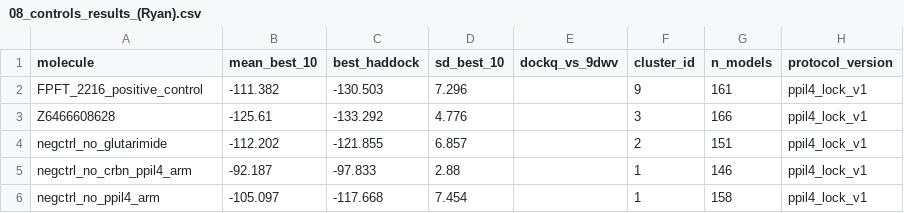
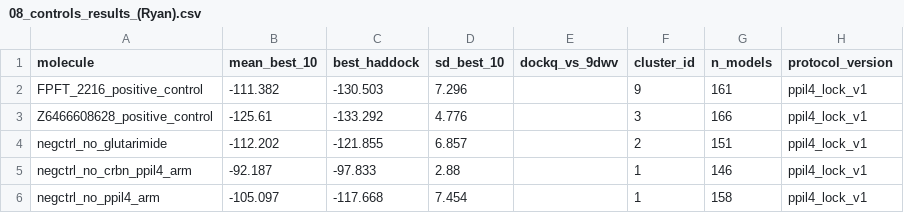
Before and after one commit to KeyuanWang0324/CRBN_PPIL4_MGD, a CSV file: 08_controls_results_(Ryan).csv, drawn as a sheet.

```diff
--- a/08_controls_results_(Ryan).csv
+++ b/08_controls_results_(Ryan).csv
@@ -2,3 +2,3 @@ molecule,mean_best_10,best_haddock,sd_best_10,dockq_vs_9dwv,cluster_id,n_models,
 FPFT_2216_positive_control,-111.382,-130.503,7.296,,9,161,ppil4_lock_v1
-Z6466608628,-125.61,-133.292,4.776,,3,166,ppil4_lock_v1
+Z6466608628_positive_control,-125.61,-133.292,4.776,,3,166,ppil4_lock_v1
 negctrl_no_glutarimide,-112.202,-121.855,6.857,,2,151,ppil4_lock_v1
```
Also changed, not shown: 2 other files.
